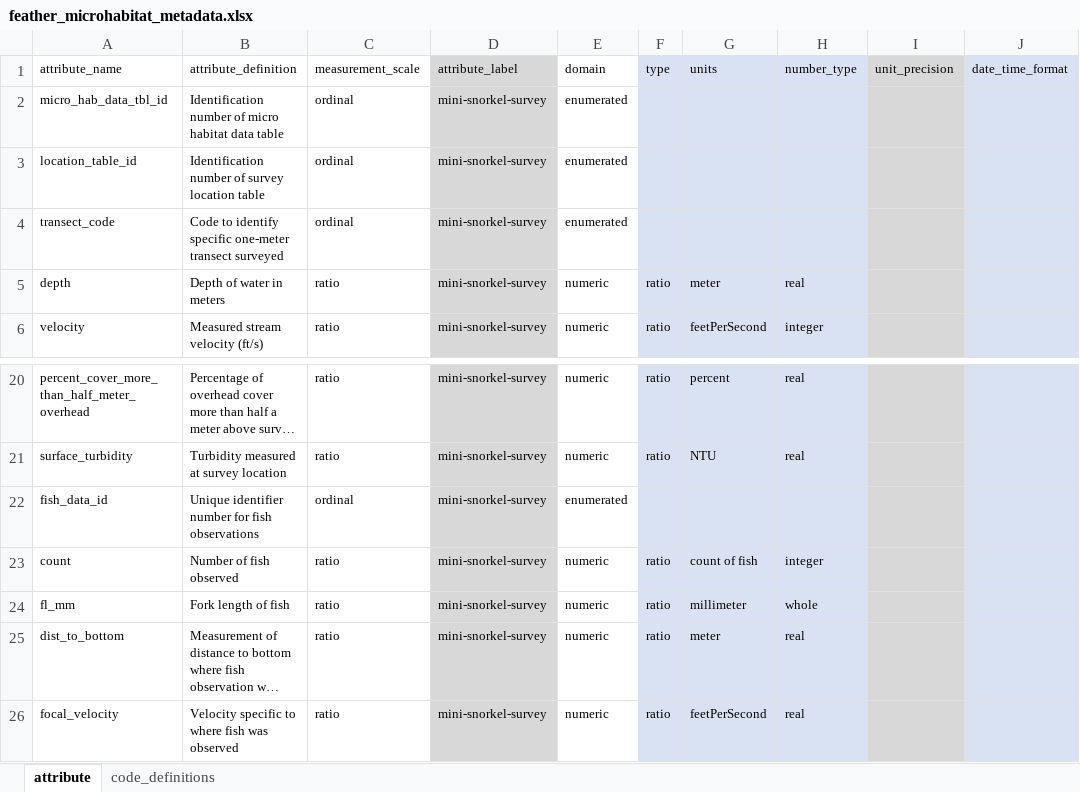
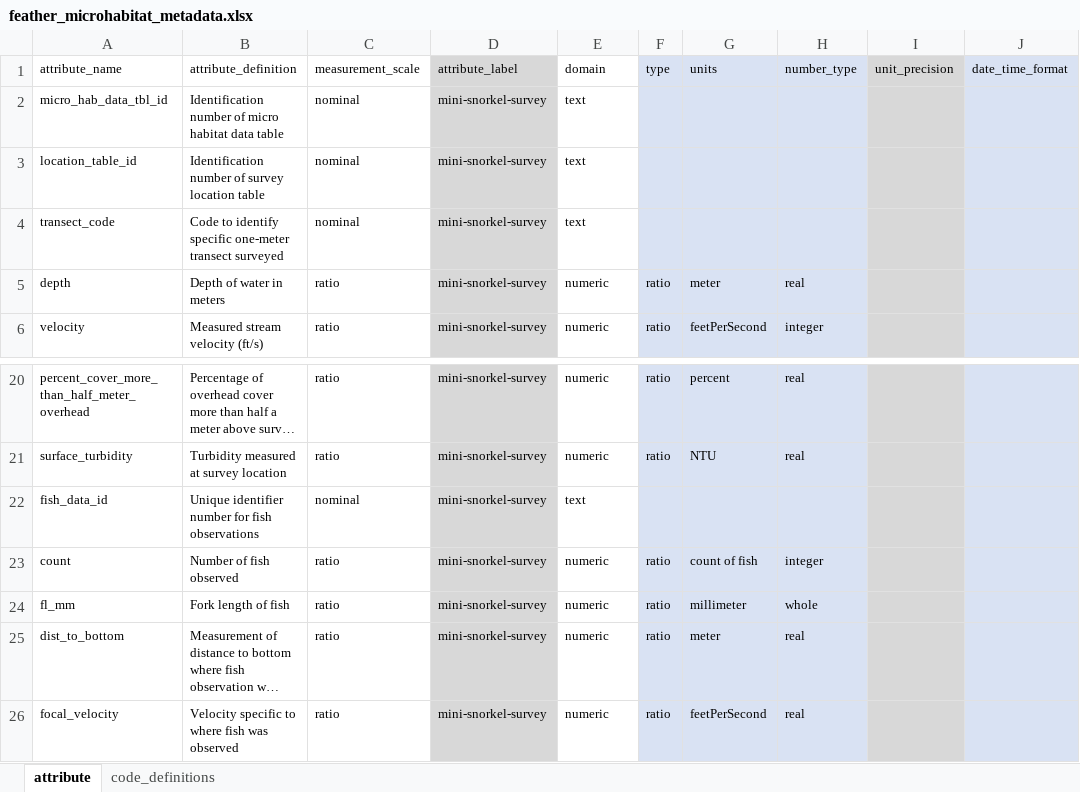
Before and after one commit to FlowWest/feather-mini-snorkel, an Excel workbook: data-raw/metadata/feather_microhabitat_metadata.xlsx, sheet attribute, drawn as a sheet; only a part is shown, gaps mark what is left out; long unchanged cells end in …; values as stored, in another font and other column widths than the file's, no borders; the diff names each change by its address in the sheet, - before the commit and + after, or states it on an @@ line.

Commit message:
changes id fields to nominal-text in metadata

```diff
--- a/data-raw/metadata/feather_microhabitat_metadata.xlsx (sheet attribute)
+++ b/data-raw/metadata/feather_microhabitat_metadata.xlsx (sheet attribute)
-C2:C4 (measurement_scale): ordinal
+C2:C4 (measurement_scale): nominal
-E2:E4 (domain): enumerated
+E2:E4 (domain): text
-C22 (measurement_scale): ordinal
+C22 (measurement_scale): nominal
-E22 (domain): enumerated
+E22 (domain): text
```
Also changed, not shown: sheet code_definitions, data-raw/metadata/feather_survey_locations_metadata.xlsx, 1 other file.
